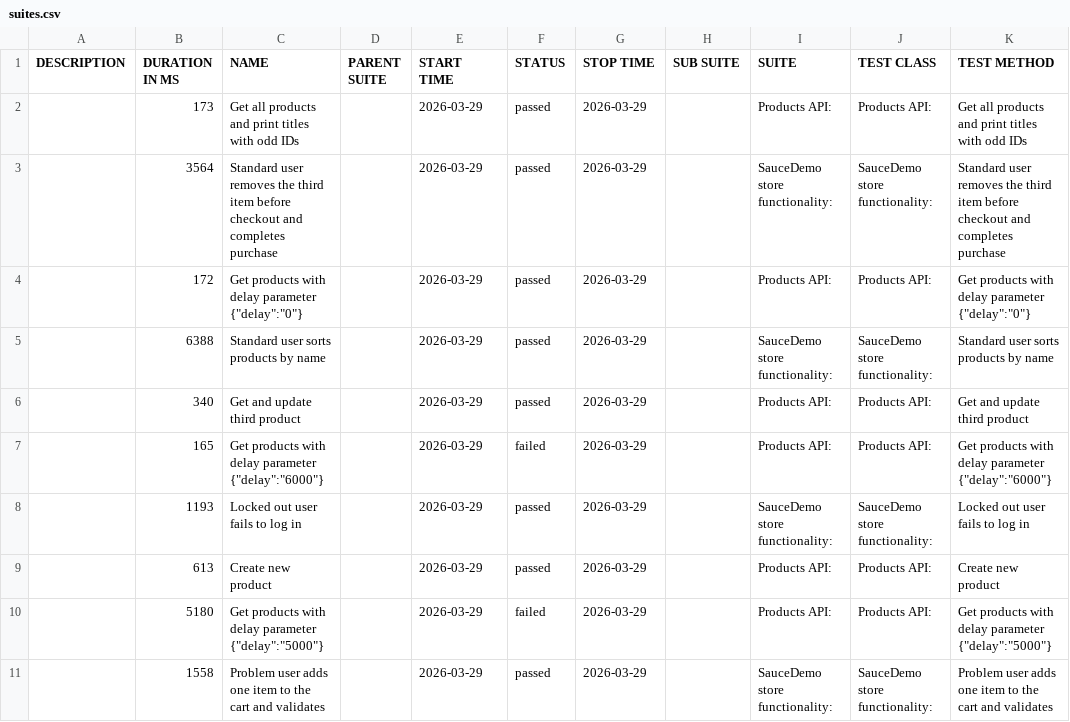
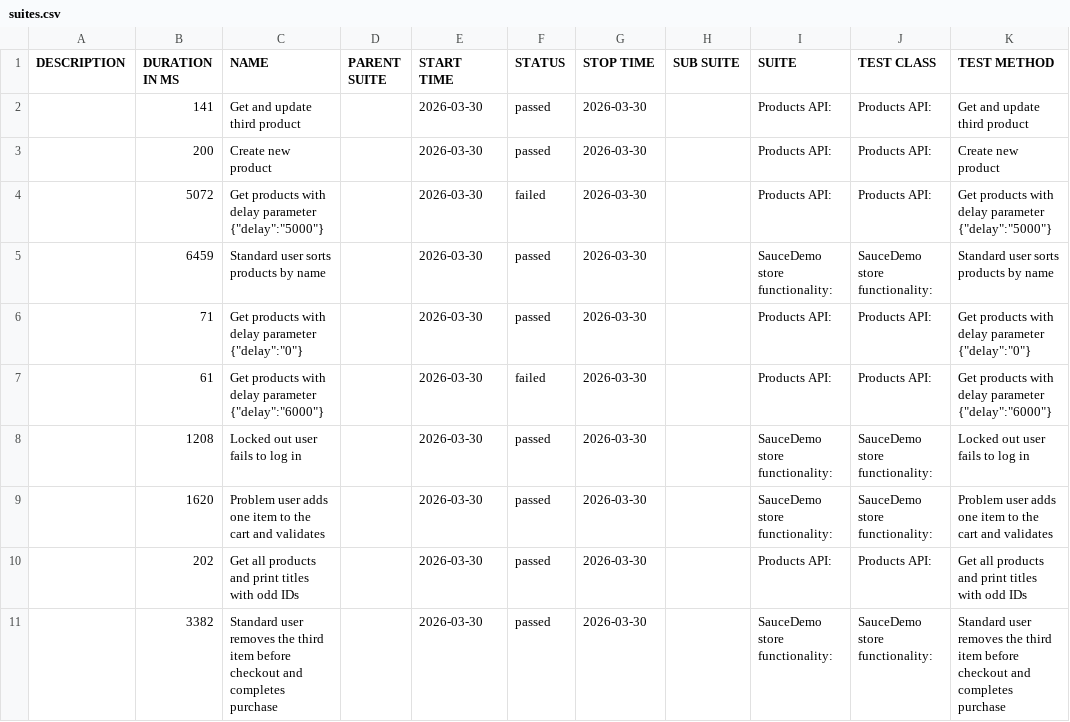
Before and after one commit to kkkrzychu/Recruitment_Task, a CSV file: data/suites.csv, drawn as a sheet.

```diff
--- a/data/suites.csv
+++ b/data/suites.csv
@@ -1,11 +1,11 @@
 "DESCRIPTION","DURATION IN MS","NAME","PARENT SUITE","START TIME","STATUS","STOP TIME","SUB SUITE","SUITE","TEST CLASS","TEST METHOD"
-"","173","Get all products and print titles with odd IDs","","2026-03-29","passed","2026-03-29","","Products API:","Products API:","Get all products and print titles with odd IDs"
-"","3564","Standard user removes the third item before checkout and completes purchase","","2026-03-29","passed","2026-03-29","","SauceDemo store functionality:","SauceDemo store functionality:","Standard user removes the third item before checkout and completes purchase"
-"","172","Get products with delay parameter {""delay"":""0""}","","2026-03-29","passed","2026-03-29","","Products API:","Products API:","Get products with delay parameter {""delay"":""0""}"
-"","6388","Standard user sorts products by name","","2026-03-29","passed","2026-03-29","","SauceDemo store functionality:","SauceDemo store functionality:","Standard user sorts products by name"
-"","340","Get and update third product","","2026-03-29","passed","2026-03-29","","Products API:","Products API:","Get and update third product"
-"","165","Get products with delay parameter {""delay"":""6000""}","","2026-03-29","failed","2026-03-29","","Products API:","Products API:","Get products with delay parameter {""delay"":""6000""}"
-"","1193","Locked out user fails to log in","","2026-03-29","passed","2026-03-29","","SauceDemo store functionality:","SauceDemo store functionality:","Locked out user fails to log in"
-"","613","Create new product","","2026-03-29","passed","2026-03-29","","Products API:","Products API:","Create new product"
-"","5180","Get products with delay parameter {""delay"":""5000""}","","2026-03-29","failed","2026-03-29","","Products API:","Products API:","Get products with delay parameter {""delay"":""5000""}"
-"","1558","Problem user adds one item to the cart and validates","","2026-03-29","passed","2026-03-29","","SauceDemo store functionality:","SauceDemo store functionality:","Problem user adds one item to the cart and validates"
+"","141","Get and update third product","","2026-03-30","passed","2026-03-30","","Products API:","Products API:","Get and update third product"
+"","200","Create new product","","2026-03-30","passed","2026-03-30","","Products API:","Products API:","Create new product"
+"","5072","Get products with delay parameter {""delay"":""5000""}","","2026-03-30","failed","2026-03-30","","Products API:","Products API:","Get products with delay parameter {""delay"":""5000""}"
+"","6459","Standard user sorts products by name","","2026-03-30","passed","2026-03-30","","SauceDemo store functionality:","SauceDemo store functionality:","Standard user sorts products by name"
+"","71","Get products with delay parameter {""delay"":""0""}","","2026-03-30","passed","2026-03-30","","Products API:","Products API:","Get products with delay parameter {""delay"":""0""}"
+"","61","Get products with delay parameter {""delay"":""6000""}","","2026-03-30","failed","2026-03-30","","Products API:","Products API:","Get products with delay parameter {""delay"":""6000""}"
+"","1208","Locked out user fails to log in","","2026-03-30","passed","2026-03-30","","SauceDemo store functionality:","SauceDemo store functionality:","Locked out user fails to log in"
+"","1620","Problem user adds one item to the cart and validates","","2026-03-30","passed","2026-03-30","","SauceDemo store functionality:","SauceDemo store functionality:","Problem user adds one item to the cart and validates"
+"","202","Get all products and print titles with odd IDs","","2026-03-30","passed","2026-03-30","","Products API:","Products API:","Get all products and print titles with odd IDs"
+"","3382","Standard user removes the third item before checkout and completes purchase","","2026-03-30","passed","2026-03-30","","SauceDemo store functionality:","SauceDemo store functionality:","Standard user removes the third item before checkout and completes purchase"
```
Also changed, not shown: 36 other files.
